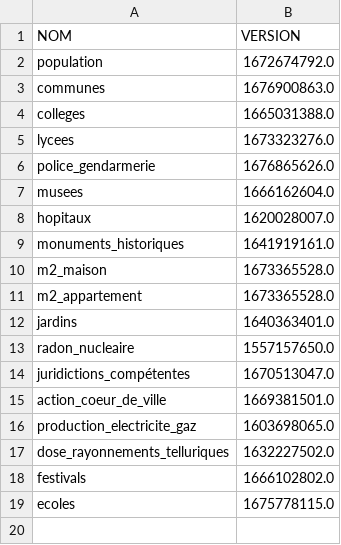
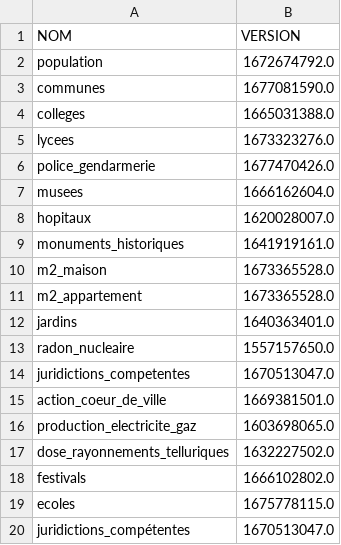
Before and after one commit to The-Weather-TEAM/Life-SCORE, a CSV file: code/donnees/versions.csv, drawn as a sheet.

```diff
--- a/code/donnees/versions.csv
+++ b/code/donnees/versions.csv
@@ -2,6 +2,6 @@ NOM,VERSION
 population,1672674792.0
-communes,1676900863.0
+communes,1677081590.0
 colleges,1665031388.0
 lycees,1673323276.0
-police_gendarmerie,1676865626.0
+police_gendarmerie,1677470426.0
 musees,1666162604.0
@@ -13,3 +13,3 @@ jardins,1640363401.0
 radon_nucleaire,1557157650.0
-juridictions_compétentes,1670513047.0
+juridictions_competentes,1670513047.0
 action_coeur_de_ville,1669381501.0
@@ -19 +19,2 @@ festivals,1666102802.0
 ecoles,1675778115.0
+juridictions_compétentes,1670513047.0
```
Also changed, not shown: 3 other files.
